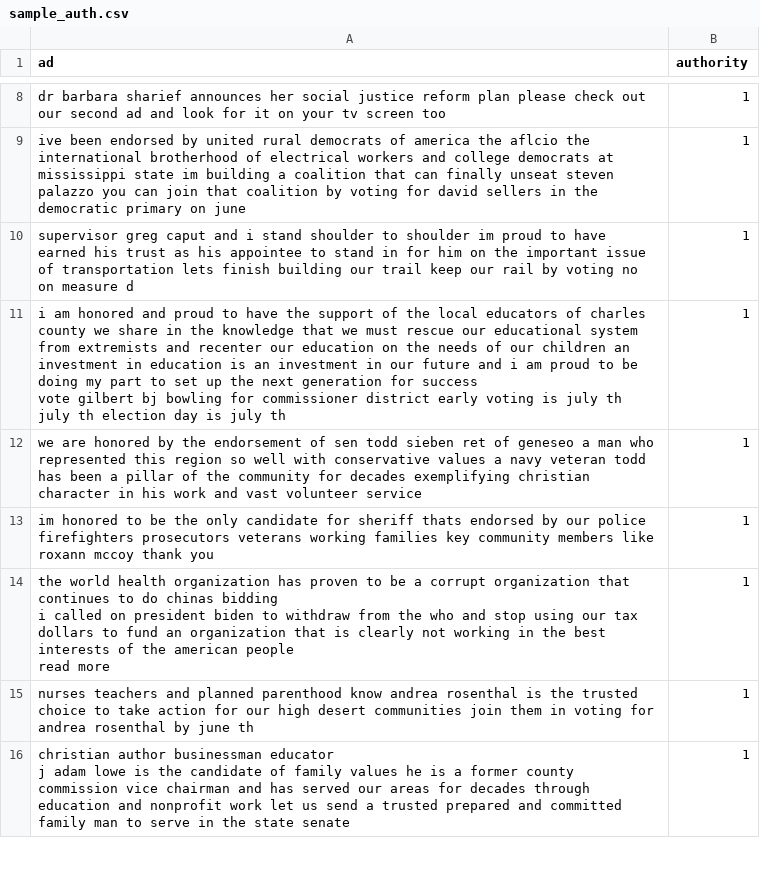
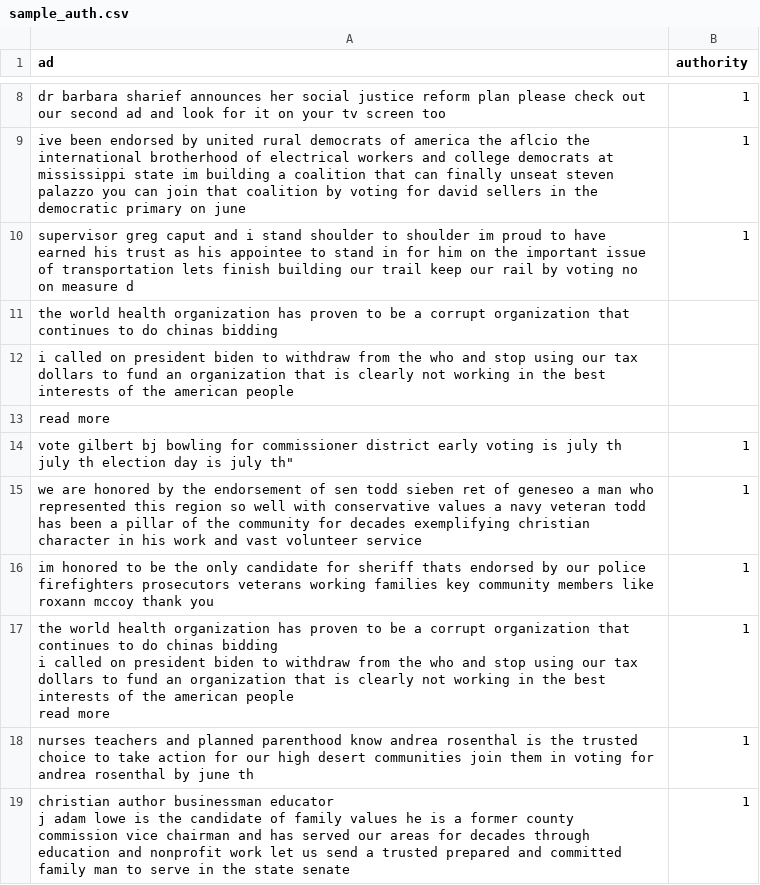
Before and after one commit to Inside0ut/PFE, a CSV file: Task-2/code/authority/data/sample_auth.csv, drawn as a sheet; only a part is shown, gaps mark what is left out.

```diff
--- a/Task-2/code/authority/data/sample_auth.csv
+++ b/Task-2/code/authority/data/sample_auth.csv
@@ -13,4 +13,6 @@ ive been endorsed by united rural democrats of america the aflcio the internatio
 supervisor greg caput and i stand shoulder to shoulder im proud to have earned his trust as his appointee to stand in for him on the important issue of transportation lets finish building our trail  keep our rail by voting no on measure d,1
-"i am honored and proud to have the support of the local educators of charles county we share in the knowledge that we must rescue our educational system from extremists and recenter our education on the needs of our children an investment in education is an investment in our future and i am proud to be doing my part to set up the next generation for success
-vote gilbert bj bowling for commissioner district  early voting is july th  july th election day is july th",1
+the world health organization has proven to be a corrupt organization that continues to do chinas bidding
+i called on president biden to withdraw from the who and stop using our tax dollars to fund an organization that is clearly not working in the best interests of the american people
+read more
+vote gilbert bj bowling for commissioner district  early voting is july th  july th election day is july th",1
 we are honored by the endorsement of sen todd sieben ret of geneseo a man who represented this region so well with conservative values a navy veteran todd has been a pillar of the community for decades exemplifying christian character in his work and vast volunteer service,1
```
Also changed, not shown: 19 other files.
